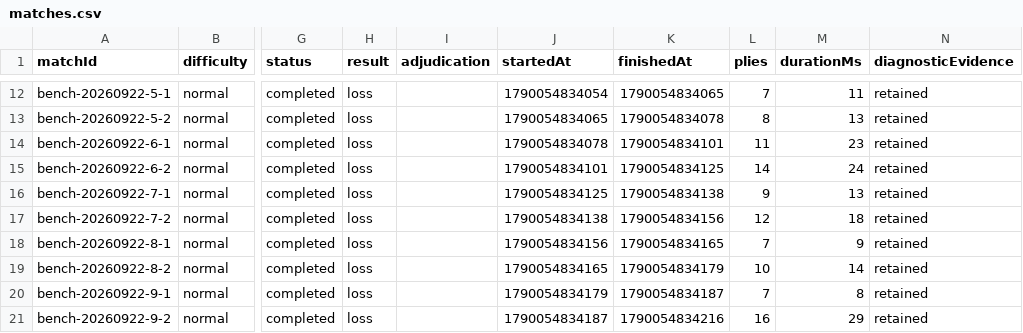
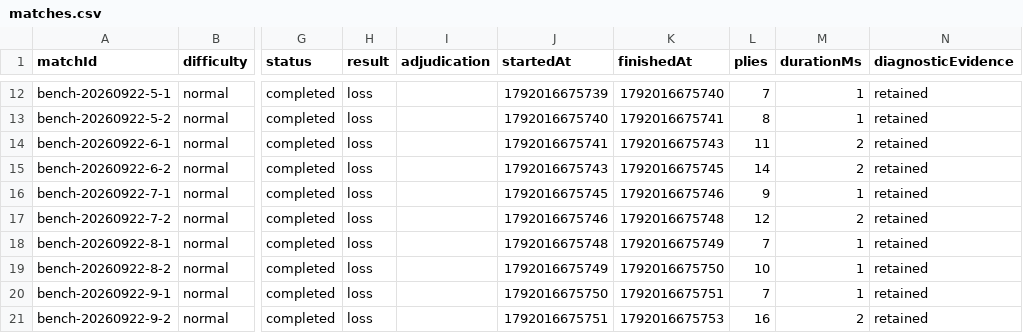
Before and after one commit to jevplays-games/jev-connect-four, a CSV file: examples/offline-benchmark/matches.csv, drawn as a sheet; only a part is shown, gaps mark what is left out; the diff covers the shown part only; the diff names each change by its address in the sheet, - before the commit and + after, or states it on an @@ line.

```diff
--- a/examples/offline-benchmark/matches.csv
+++ b/examples/offline-benchmark/matches.csv
-J12 (startedAt): 1790054834054
+J12 (startedAt): 1792016675739
-K12 (finishedAt): 1790054834065
+K12 (finishedAt): 1792016675740
-M12 (durationMs): 11
+M12 (durationMs): 1
-J13 (startedAt): 1790054834065
+J13 (startedAt): 1792016675740
-K13 (finishedAt): 1790054834078
+K13 (finishedAt): 1792016675741
-M13 (durationMs): 13
+M13 (durationMs): 1
-J14 (startedAt): 1790054834078
+J14 (startedAt): 1792016675741
-K14 (finishedAt): 1790054834101
+K14 (finishedAt): 1792016675743
-M14 (durationMs): 23
+M14 (durationMs): 2
-J15 (startedAt): 1790054834101
+J15 (startedAt): 1792016675743
-K15 (finishedAt): 1790054834125
+K15 (finishedAt): 1792016675745
-M15 (durationMs): 24
+M15 (durationMs): 2
-J16 (startedAt): 1790054834125
+J16 (startedAt): 1792016675745
-K16 (finishedAt): 1790054834138
+K16 (finishedAt): 1792016675746
-M16 (durationMs): 13
+M16 (durationMs): 1
-J17 (startedAt): 1790054834138
+J17 (startedAt): 1792016675746
-K17 (finishedAt): 1790054834156
+K17 (finishedAt): 1792016675748
-M17 (durationMs): 18
+M17 (durationMs): 2
-J18 (startedAt): 1790054834156
+J18 (startedAt): 1792016675748
-K18 (finishedAt): 1790054834165
+K18 (finishedAt): 1792016675749
-M18 (durationMs): 9
+M18 (durationMs): 1
-J19 (startedAt): 1790054834165
+J19 (startedAt): 1792016675749
-K19 (finishedAt): 1790054834179
+K19 (finishedAt): 1792016675750
-M19 (durationMs): 14
+M19 (durationMs): 1
-J20 (startedAt): 1790054834179
+J20 (startedAt): 1792016675750
-K20 (finishedAt): 1790054834187
+K20 (finishedAt): 1792016675751
-M20 (durationMs): 8
+M20 (durationMs): 1
-J21 (startedAt): 1790054834187
+J21 (startedAt): 1792016675751
-K21 (finishedAt): 1790054834216
+K21 (finishedAt): 1792016675753
-M21 (durationMs): 29
+M21 (durationMs): 2
```
Also changed, not shown: 30 edited cells elsewhere in this file, examples/offline-benchmark/decisions.csv, examples/offline-benchmark/events.csv, 10 other files.
